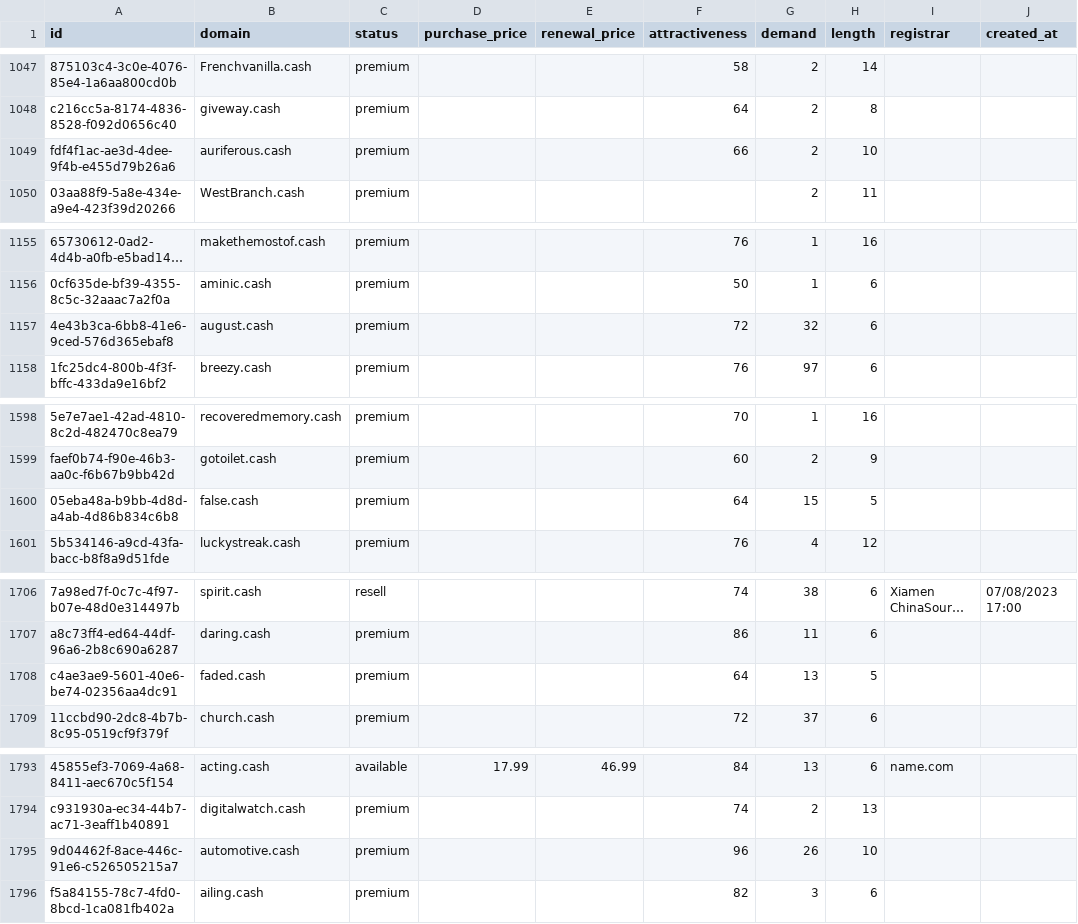
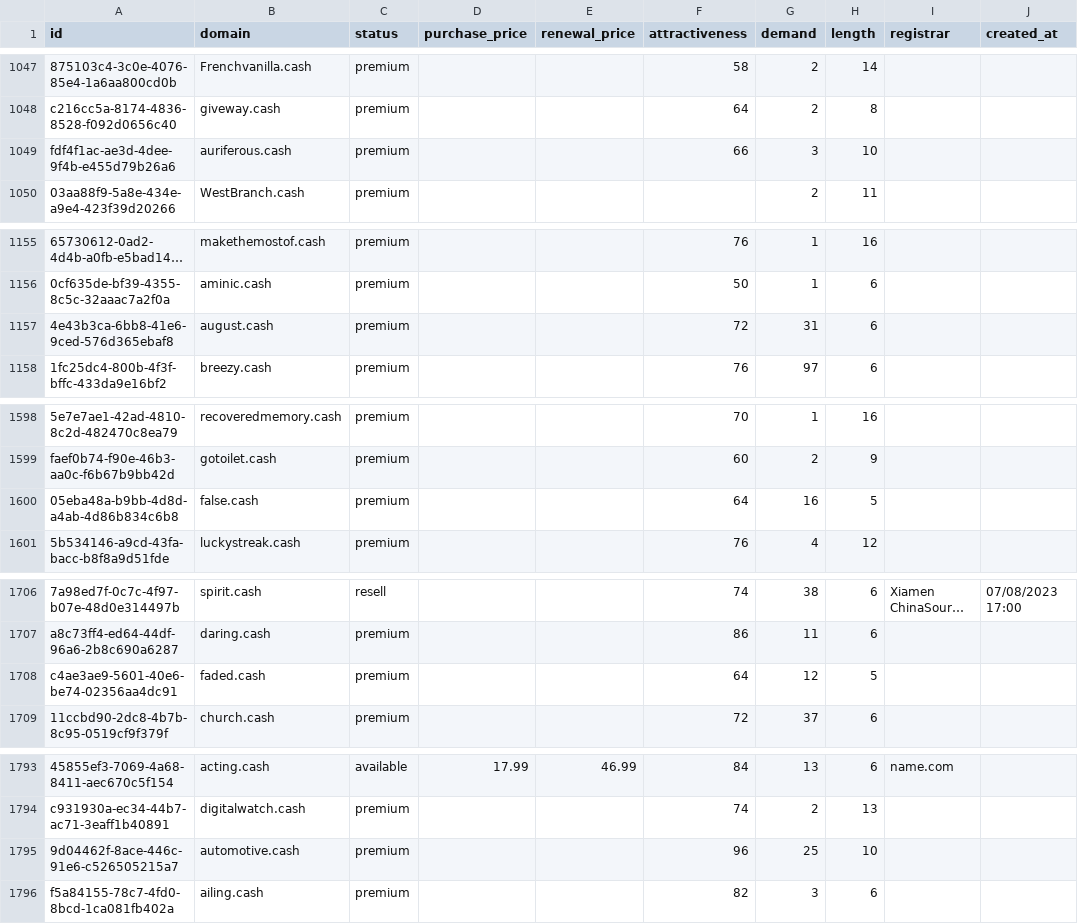
Before and after one commit to UniqueDomains/cash-oneword-domains, a CSV file: cash.csv, drawn as a sheet; only a part is shown, gaps mark what is left out; long unchanged cells end in …; the diff covers the shown part only; the diff names each change by its address in the sheet, - before the commit and + after, or states it on an @@ line.

```diff
--- a/cash.csv
+++ b/cash.csv
-G1049 (demand): 2
+G1049 (demand): 3
-G1157 (demand): 32
+G1157 (demand): 31
-G1600 (demand): 15
+G1600 (demand): 16
-G1708 (demand): 13
+G1708 (demand): 12
-G1795 (demand): 26
+G1795 (demand): 25
```
Also changed, not shown: 29 edited cells elsewhere in this file, 4 other files.
